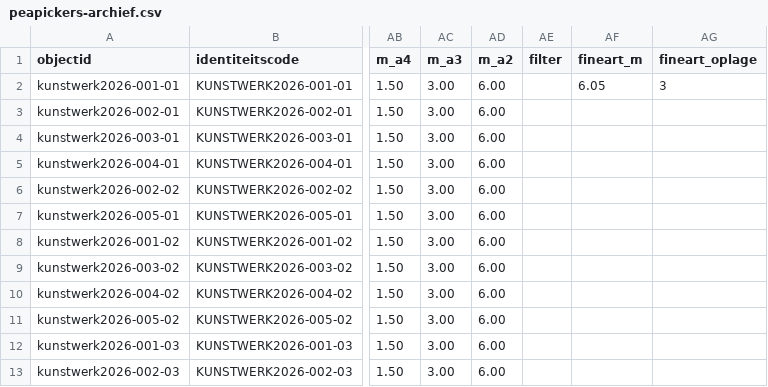
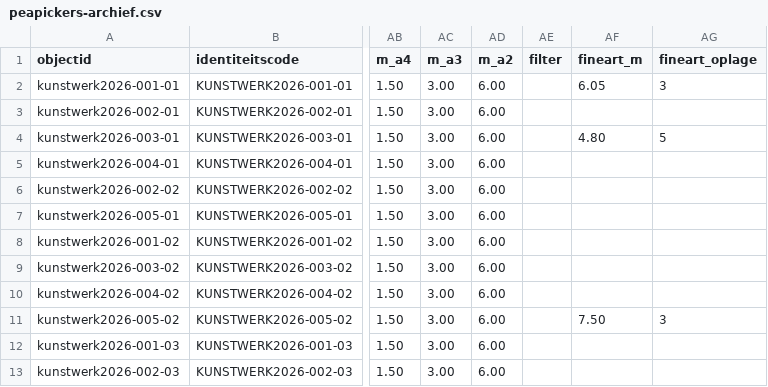
Before and after one commit to peapickers/postershoppeapickers, a CSV file: _data/peapickers-archief.csv, drawn as a sheet; only a part is shown, gaps mark what is left out; the diff names each change by its address in the sheet, - before the commit and + after, or states it on an @@ line.

```diff
--- a/_data/peapickers-archief.csv
+++ b/_data/peapickers-archief.csv
-AF4 (fineart_m): (empty)
+AF4 (fineart_m): 4.80
-AG4 (fineart_oplage): (empty)
+AG4 (fineart_oplage): 5
-AF11 (fineart_m): (empty)
+AF11 (fineart_m): 7.50
-AG11 (fineart_oplage): (empty)
+AG11 (fineart_oplage): 3
```
Also changed, not shown: 3 other files.
